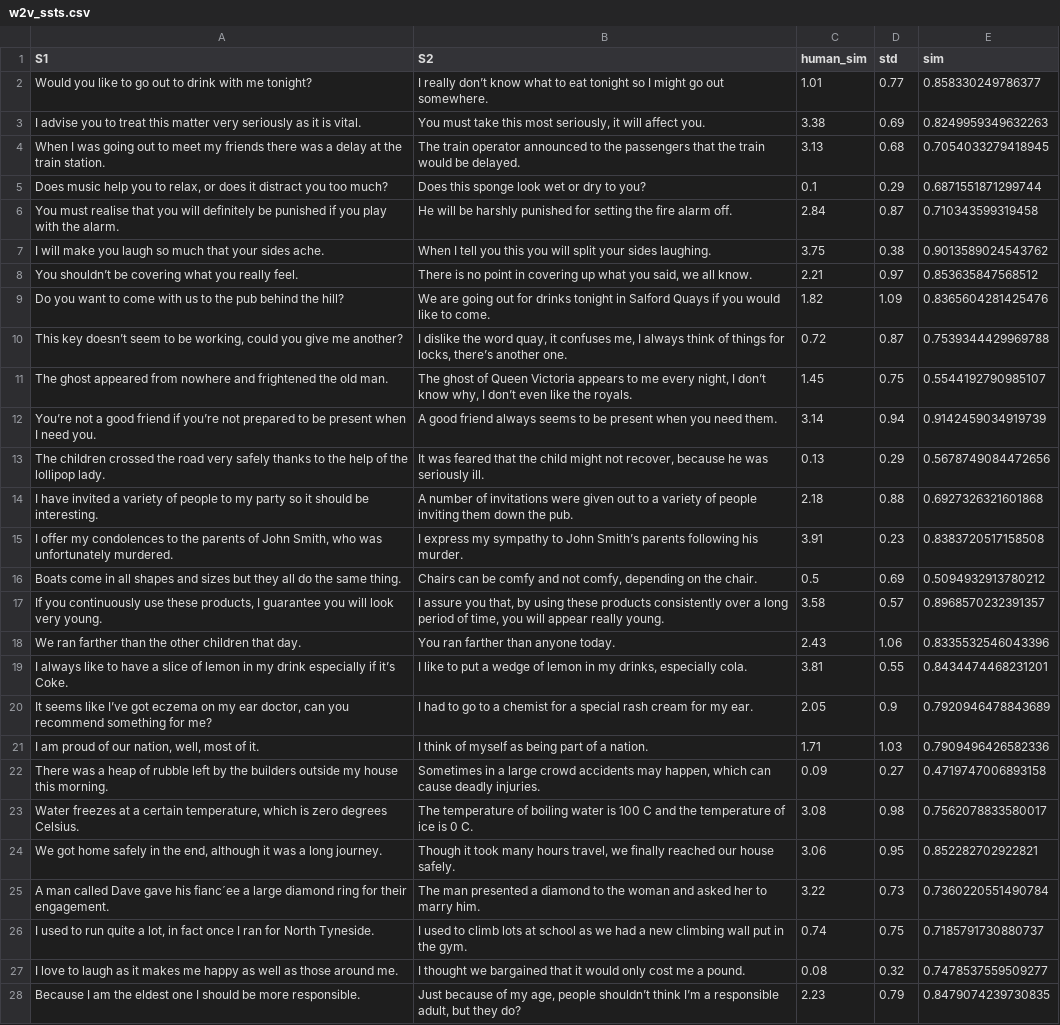
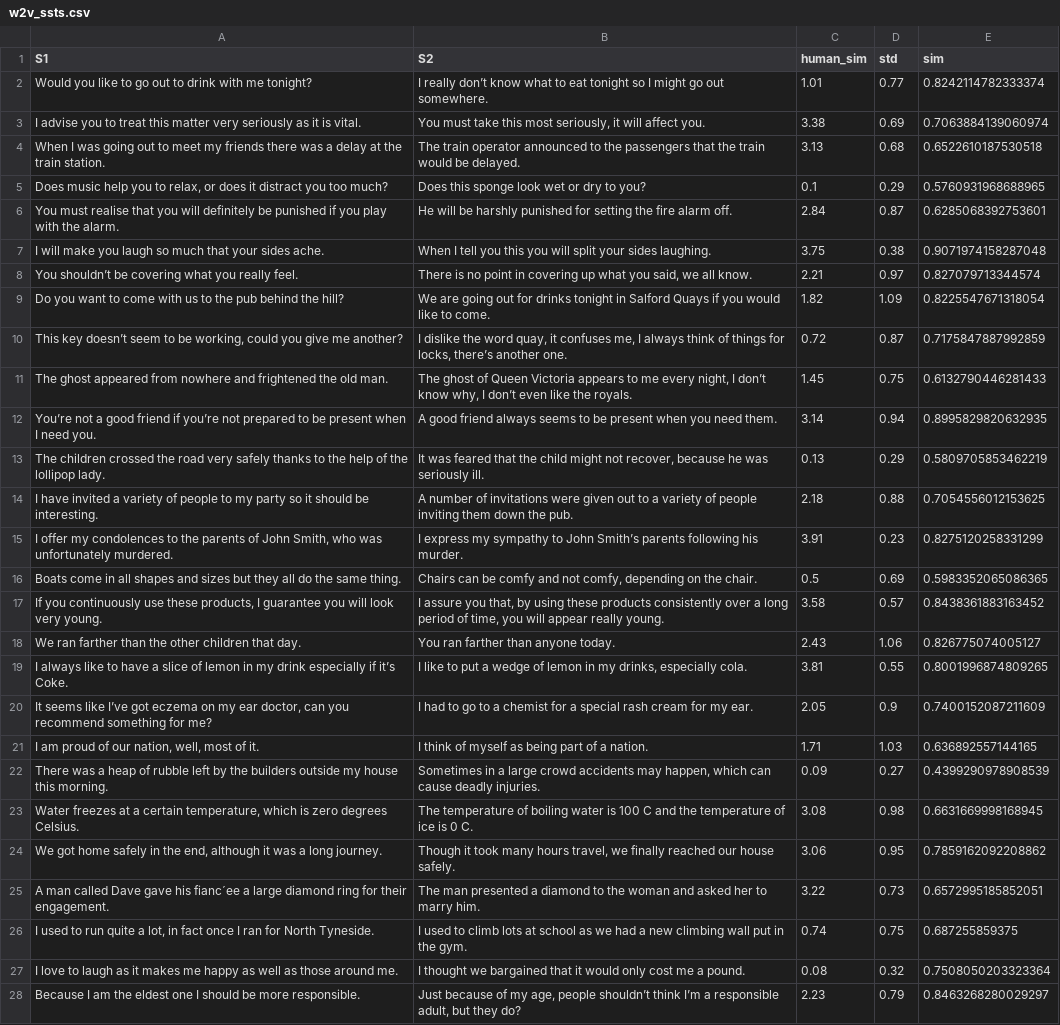
Before and after one commit to QuestNPC/NLP-Project, a CSV file: results/w2v_ssts.csv, drawn as a sheet; only a part is shown; the diff covers the shown part only; the diff names each change by its address in the sheet, - before the commit and + after, or states it on an @@ line.

```diff
--- a/results/w2v_ssts.csv
+++ b/results/w2v_ssts.csv
-E2 (sim): 0.858330249786377
+E2 (sim): 0.8242114782333374
-E3 (sim): 0.8249959349632263
+E3 (sim): 0.7063884139060974
-E4 (sim): 0.7054033279418945
+E4 (sim): 0.6522610187530518
-E5 (sim): 0.6871551871299744
+E5 (sim): 0.5760931968688965
-E6 (sim): 0.710343599319458
+E6 (sim): 0.6285068392753601
-E7 (sim): 0.9013589024543762
+E7 (sim): 0.9071974158287048
-E8 (sim): 0.853635847568512
+E8 (sim): 0.827079713344574
-E9 (sim): 0.8365604281425476
+E9 (sim): 0.8225547671318054
-E10 (sim): 0.7539344429969788
+E10 (sim): 0.7175847887992859
-E11 (sim): 0.5544192790985107
+E11 (sim): 0.6132790446281433
-E12 (sim): 0.9142459034919739
+E12 (sim): 0.8995829820632935
-E13 (sim): 0.5678749084472656
+E13 (sim): 0.5809705853462219
-E14 (sim): 0.6927326321601868
+E14 (sim): 0.7054556012153625
-E15 (sim): 0.8383720517158508
+E15 (sim): 0.8275120258331299
-E16 (sim): 0.5094932913780212
+E16 (sim): 0.5983352065086365
-E17 (sim): 0.8968570232391357
+E17 (sim): 0.8438361883163452
-E18 (sim): 0.8335532546043396
+E18 (sim): 0.826775074005127
-E19 (sim): 0.8434474468231201
+E19 (sim): 0.8001996874809265
-E20 (sim): 0.7920946478843689
+E20 (sim): 0.7400152087211609
-E21 (sim): 0.7909496426582336
+E21 (sim): 0.636892557144165
-E22 (sim): 0.4719747006893158
+E22 (sim): 0.4399290978908539
-E23 (sim): 0.7562078833580017
+E23 (sim): 0.6631669998168945
-E24 (sim): 0.852282702922821
+E24 (sim): 0.7859162092208862
-E25 (sim): 0.7360220551490784
+E25 (sim): 0.6572995185852051
-E26 (sim): 0.7185791730880737
+E26 (sim): 0.687255859375
-E27 (sim): 0.7478537559509277
+E27 (sim): 0.7508050203323364
-E28 (sim): 0.8479074239730835
+E28 (sim): 0.8463268280029297
```
Also changed, not shown: 37 edited cells elsewhere in this file, results/Glove_ssts.csv, results/ft_ssts.csv, 7 other files.
